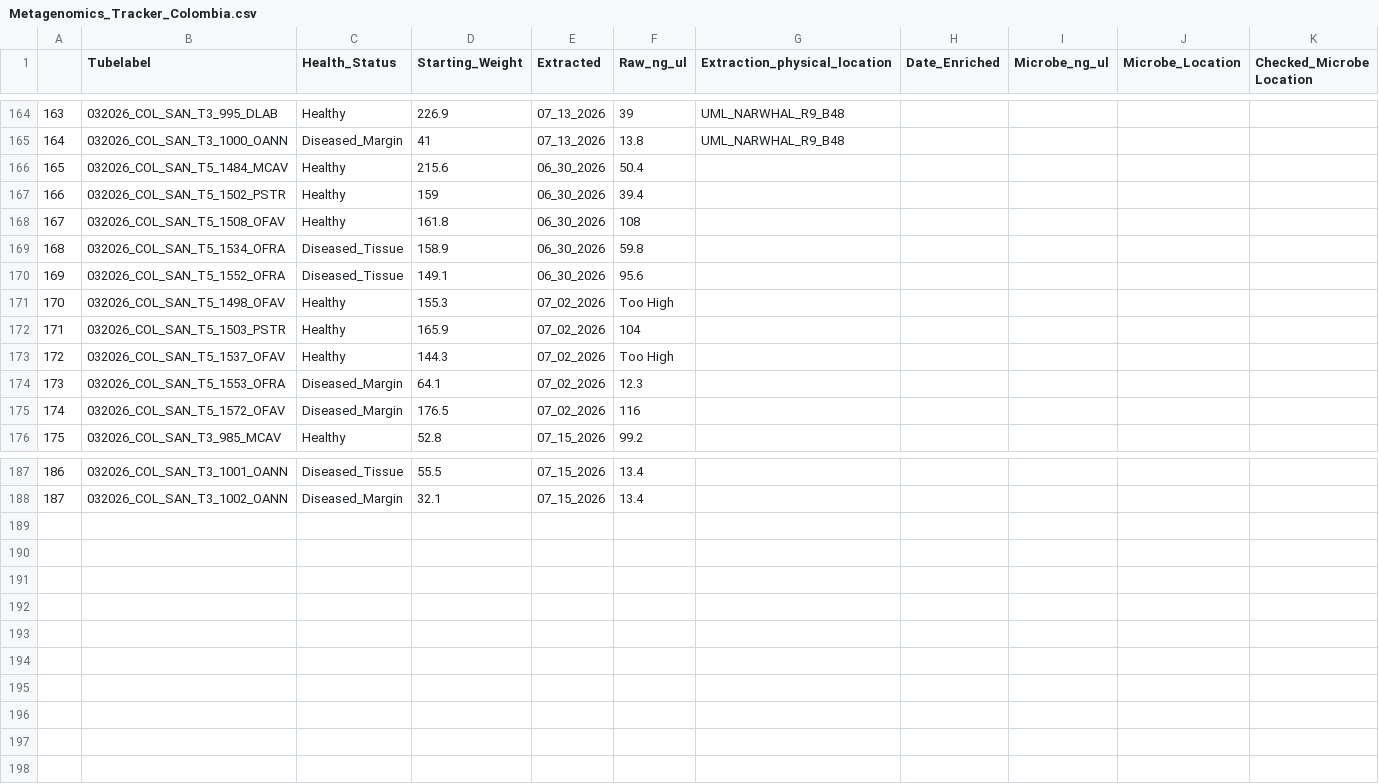
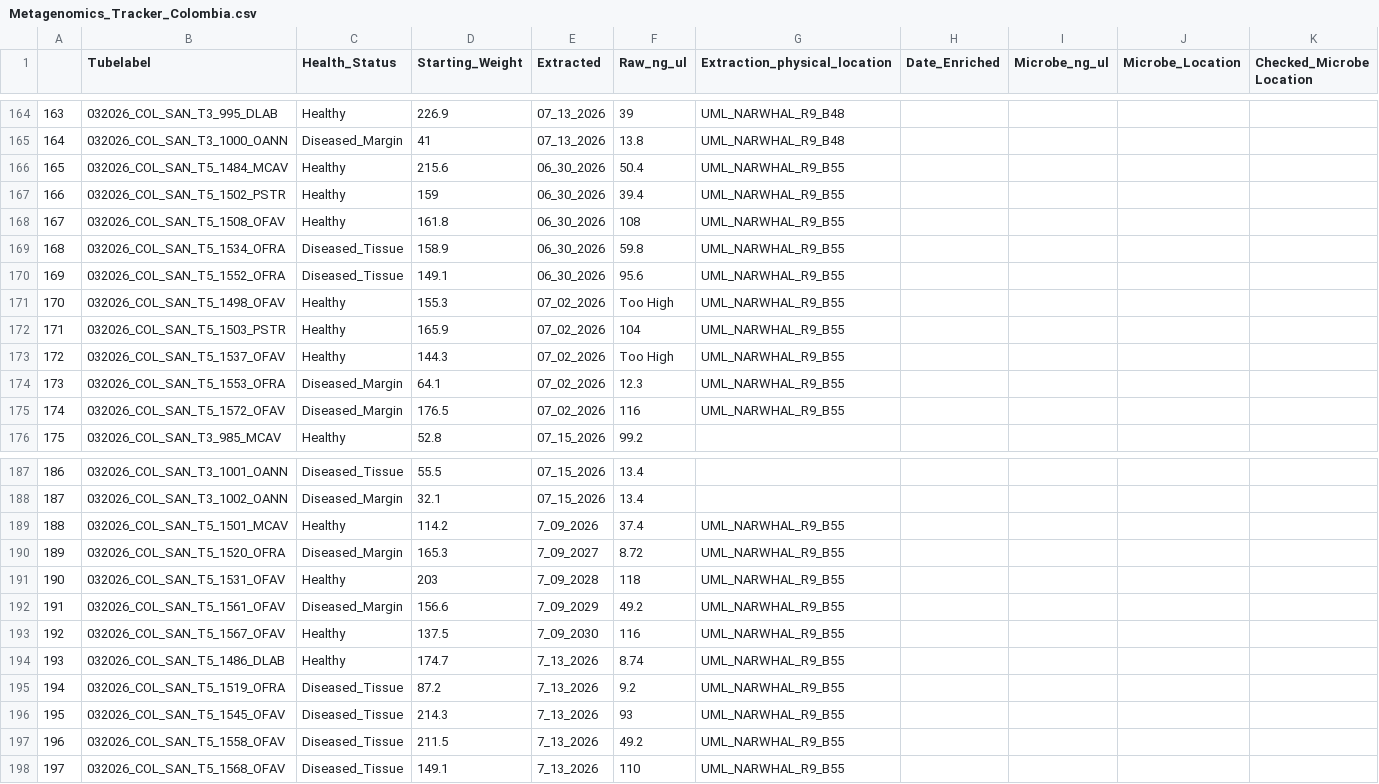
Before and after one commit to GWLab-UML/SAN_CORDAP, a CSV file: Sample_Data/Metagenomics_Tracker_Colombia.csv, drawn as a sheet; only a part is shown, gaps mark what is left out; rows hold the shown columns only; the diff covers the shown part only; the diff names each change by its address in the sheet, - before the commit and + after, or states it on an @@ line.

Commit message:
Updated DNA Extraction Data 8/5

```diff
--- a/Sample_Data/Metagenomics_Tracker_Colombia.csv
+++ b/Sample_Data/Metagenomics_Tracker_Colombia.csv
-G166:G175 (Extraction_physical_location): (empty)
+G166:G175 (Extraction_physical_location): UML_NARWHAL_R9_B55
+row 189: 188 | 032026_COL_SAN_T5_1501_MCAV | Healthy | 114.2 | 7_09_2026 | 37.4 | UML_NARWHAL_R9_B55
+row 190: 189 | 032026_COL_SAN_T5_1520_OFRA | Diseased_Margin | 165.3 | 7_09_2027 | 8.72 | UML_NARWHAL_R9_B55
+row 191: 190 | 032026_COL_SAN_T5_1531_OFAV | Healthy | 203 | 7_09_2028 | 118 | UML_NARWHAL_R9_B55
+row 192: 191 | 032026_COL_SAN_T5_1561_OFAV | Diseased_Margin | 156.6 | 7_09_2029 | 49.2 | UML_NARWHAL_R9_B55
+row 193: 192 | 032026_COL_SAN_T5_1567_OFAV | Healthy | 137.5 | 7_09_2030 | 116 | UML_NARWHAL_R9_B55
+row 194: 193 | 032026_COL_SAN_T5_1486_DLAB | Healthy | 174.7 | 7_13_2026 | 8.74 | UML_NARWHAL_R9_B55
+row 195: 194 | 032026_COL_SAN_T5_1519_OFRA | Diseased_Tissue | 87.2 | 7_13_2026 | 9.2 | UML_NARWHAL_R9_B55
+row 196: 195 | 032026_COL_SAN_T5_1545_OFAV | Diseased_Tissue | 214.3 | 7_13_2026 | 93 | UML_NARWHAL_R9_B55
+row 197: 196 | 032026_COL_SAN_T5_1558_OFAV | Diseased_Tissue | 211.5 | 7_13_2026 | 49.2 | UML_NARWHAL_R9_B55
+row 198: 197 | 032026_COL_SAN_T5_1568_OFAV | Diseased_Tissue | 149.1 | 7_13_2026 | 110 | UML_NARWHAL_R9_B55
```
Also changed, not shown: 5 edited cells elsewhere in this file.
